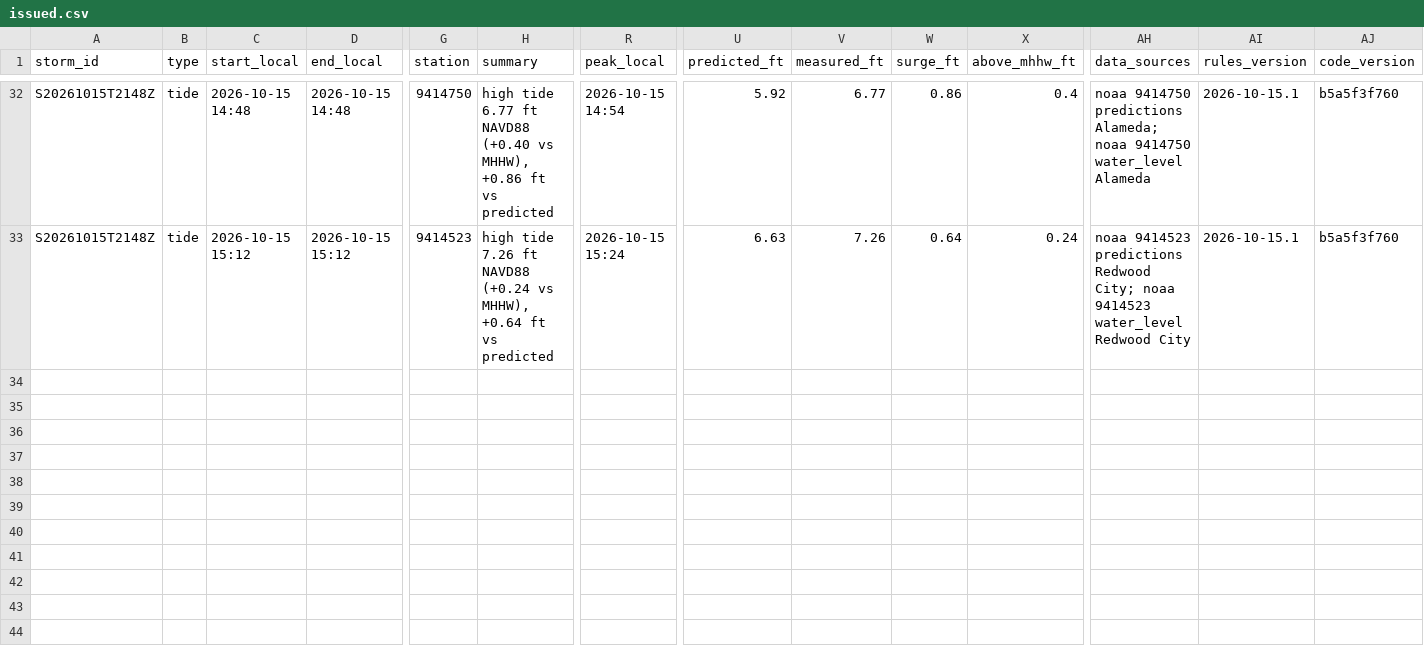
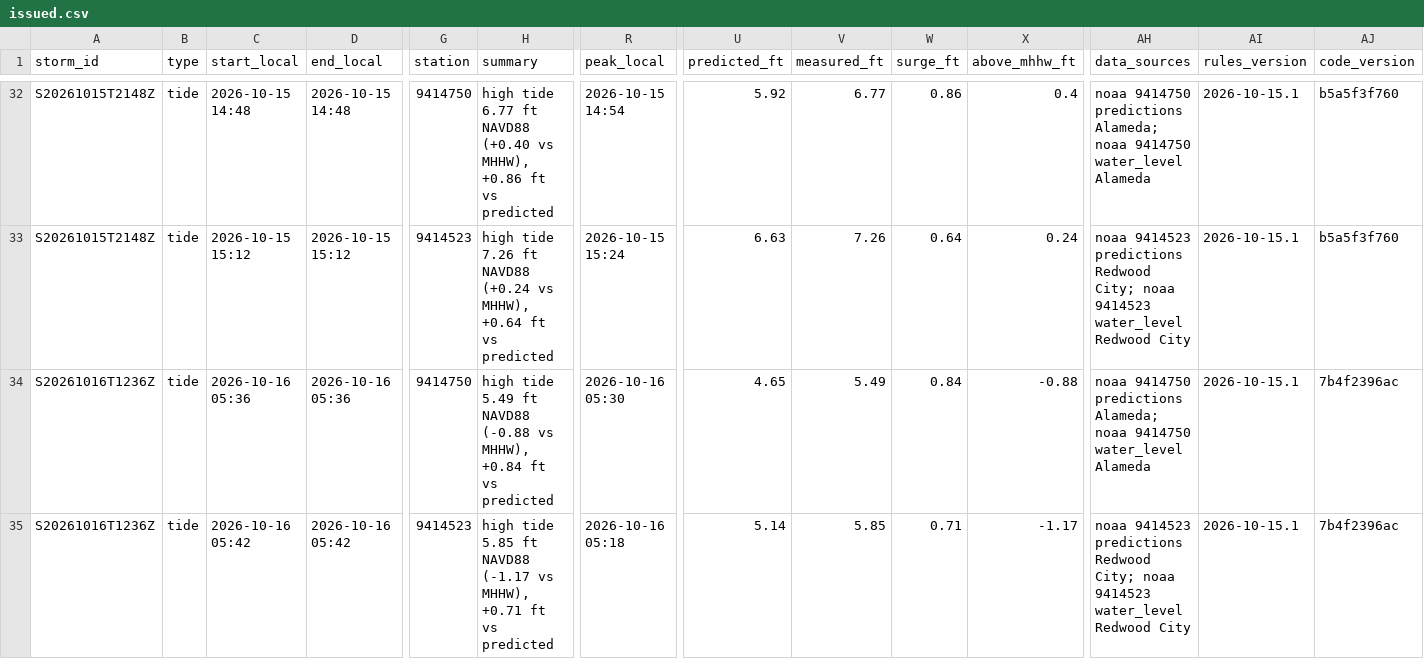
Before and after one commit to OneShorelineSMC/fews-data-archive, a CSV file: events/issued.csv, drawn as a sheet; only a part is shown, gaps mark what is left out; rows hold the shown columns only; the diff names each change by its address in the sheet, - before the commit and + after, or states it on an @@ line.

```diff
--- a/events/issued.csv
+++ b/events/issued.csv
+row 34: S20261016T1236Z | tide | 2026-10-16 05:36 | 2026-10-16 05:36 | 9414750 | high tide 5.49 ft NAVD88 (-0.88 vs MHHW), +0.84 ft vs predicted | 2026-10-16 05:30 | 4.65 | 5.49 | 0.84 | -0.88 | noaa 9414750 predictions Alameda; noaa 9414750 water_level Alameda | 2026-10-15.1 | 7b4f2396ac
+row 35: S20261016T1236Z | tide | 2026-10-16 05:42 | 2026-10-16 05:42 | 9414523 | high tide 5.85 ft NAVD88 (-1.17 vs MHHW), +0.71 ft vs predicted | 2026-10-16 05:18 | 5.14 | 5.85 | 0.71 | -1.17 | noaa 9414523 predictions Redwood City; noaa 9414523 water_level Redwood City | 2026-10-15.1 | 7b4f2396ac
```
Also changed, not shown: events/events.csv, meta/runs.csv, 2 other files.
